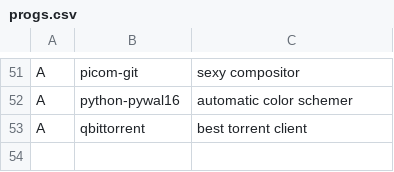
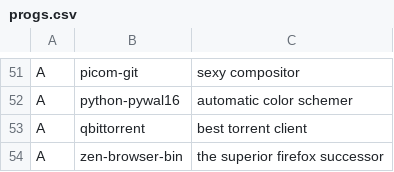
Before and after one commit to pm-lack/pm-larbs, a CSV file: progs.csv, drawn as a sheet; only a part is shown, gaps mark what is left out; the diff names each change by its address in the sheet, - before the commit and + after, or states it on an @@ line.

Commit message:
Update progs.csv
Added zen browser

```diff
--- a/progs.csv
+++ b/progs.csv
+row 54: A | zen-browser-bin | the superior firefox successor
```
